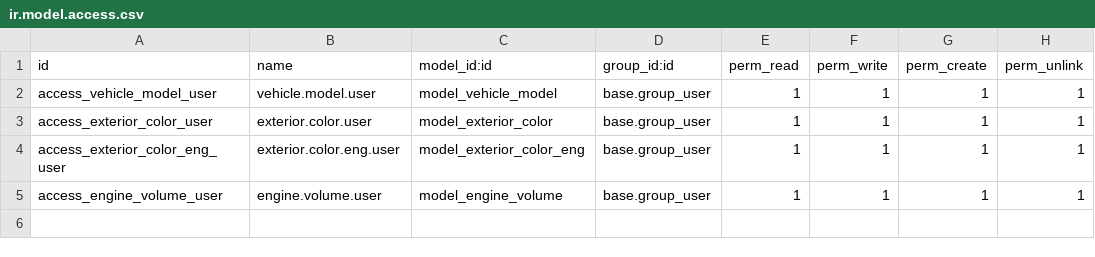
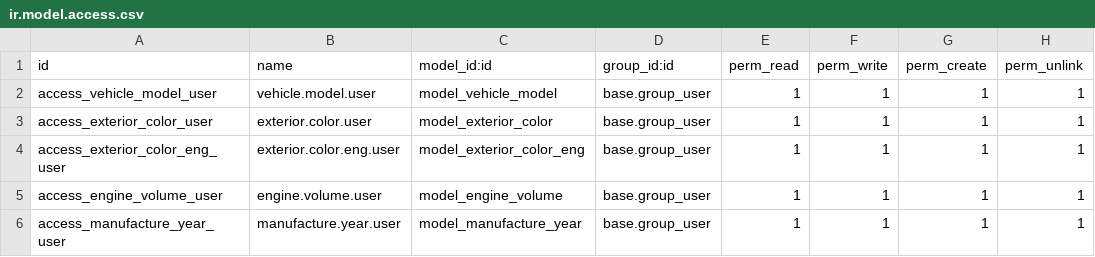
Before and after one commit to elimordek1/custom-addons, a CSV file: product_fields/security/ir.model.access.csv, drawn as a sheet.

```diff
--- a/product_fields/security/ir.model.access.csv
+++ b/product_fields/security/ir.model.access.csv
@@ -5 +5,2 @@ access_exterior_color_eng_user,exterior.color.eng.user,model_exterior_color_eng,
 access_engine_volume_user,engine.volume.user,model_engine_volume,base.group_user,1,1,1,1
+access_manufacture_year_user,manufacture.year.user,model_manufacture_year,base.group_user,1,1,1,1
```
Also changed, not shown: 4 other files.
